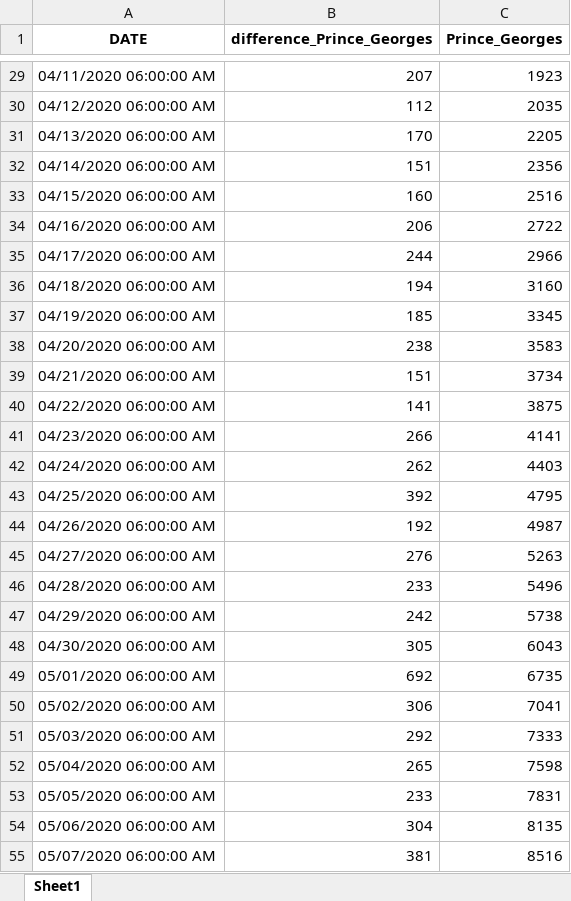
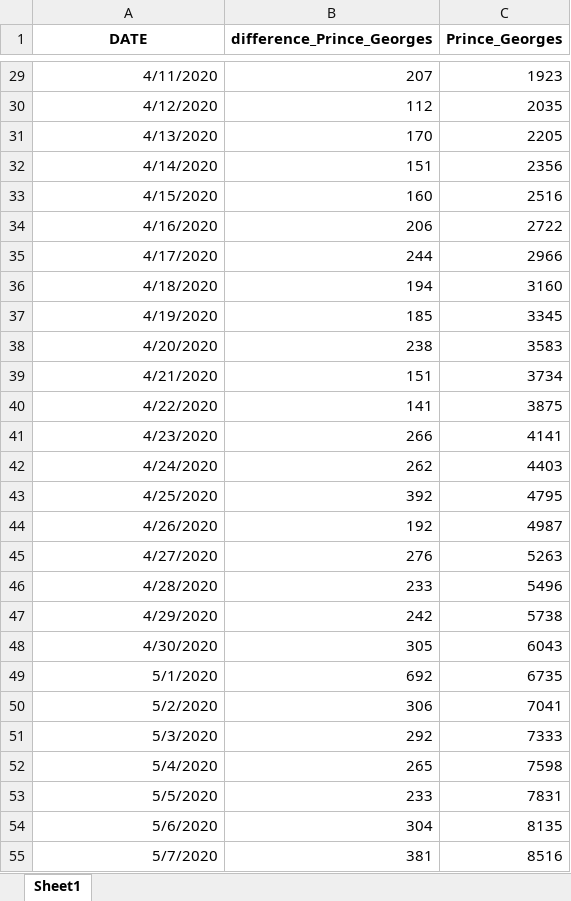
Before and after one commit to diamondback-data-desk/covid_2023, an Excel workbook: updated_final_pg_md_data.xlsx, sheet Sheet1, drawn as a sheet; only a part is shown, gaps mark what is left out; values as stored, in another font and other column widths than the file's, no borders; the diff covers the shown part only; the diff names each change by its address in the sheet, - before the commit and + after, or states it on an @@ line.

```diff
--- a/updated_final_pg_md_data.xlsx (sheet Sheet1)
+++ b/updated_final_pg_md_data.xlsx (sheet Sheet1)
-A29 (DATE): 04/11/2020 06:00:00 AM
+A29 (DATE): 4/11/2020
-A30 (DATE): 04/12/2020 06:00:00 AM
+A30 (DATE): 4/12/2020
-A31 (DATE): 04/13/2020 06:00:00 AM
+A31 (DATE): 4/13/2020
-A32 (DATE): 04/14/2020 06:00:00 AM
+A32 (DATE): 4/14/2020
-A33 (DATE): 04/15/2020 06:00:00 AM
+A33 (DATE): 4/15/2020
-A34 (DATE): 04/16/2020 06:00:00 AM
+A34 (DATE): 4/16/2020
-A35 (DATE): 04/17/2020 06:00:00 AM
+A35 (DATE): 4/17/2020
-A36 (DATE): 04/18/2020 06:00:00 AM
+A36 (DATE): 4/18/2020
-A37 (DATE): 04/19/2020 06:00:00 AM
+A37 (DATE): 4/19/2020
-A38 (DATE): 04/20/2020 06:00:00 AM
+A38 (DATE): 4/20/2020
-A39 (DATE): 04/21/2020 06:00:00 AM
+A39 (DATE): 4/21/2020
-A40 (DATE): 04/22/2020 06:00:00 AM
+A40 (DATE): 4/22/2020
-A41 (DATE): 04/23/2020 06:00:00 AM
+A41 (DATE): 4/23/2020
-A42 (DATE): 04/24/2020 06:00:00 AM
+A42 (DATE): 4/24/2020
-A43 (DATE): 04/25/2020 06:00:00 AM
+A43 (DATE): 4/25/2020
-A44 (DATE): 04/26/2020 06:00:00 AM
+A44 (DATE): 4/26/2020
-A45 (DATE): 04/27/2020 06:00:00 AM
+A45 (DATE): 4/27/2020
-A46 (DATE): 04/28/2020 06:00:00 AM
+A46 (DATE): 4/28/2020
-A47 (DATE): 04/29/2020 06:00:00 AM
+A47 (DATE): 4/29/2020
-A48 (DATE): 04/30/2020 06:00:00 AM
+A48 (DATE): 4/30/2020
-A49 (DATE): 05/01/2020 06:00:00 AM
+A49 (DATE): 5/1/2020
-A50 (DATE): 05/02/2020 06:00:00 AM
+A50 (DATE): 5/2/2020
-A51 (DATE): 05/03/2020 06:00:00 AM
+A51 (DATE): 5/3/2020
-A52 (DATE): 05/04/2020 06:00:00 AM
+A52 (DATE): 5/4/2020
-A53 (DATE): 05/05/2020 06:00:00 AM
+A53 (DATE): 5/5/2020
-A54 (DATE): 05/06/2020 06:00:00 AM
+A54 (DATE): 5/6/2020
-A55 (DATE): 05/07/2020 06:00:00 AM
+A55 (DATE): 5/7/2020
```
Also changed, not shown: 1279 edited cells elsewhere in this sheet.
